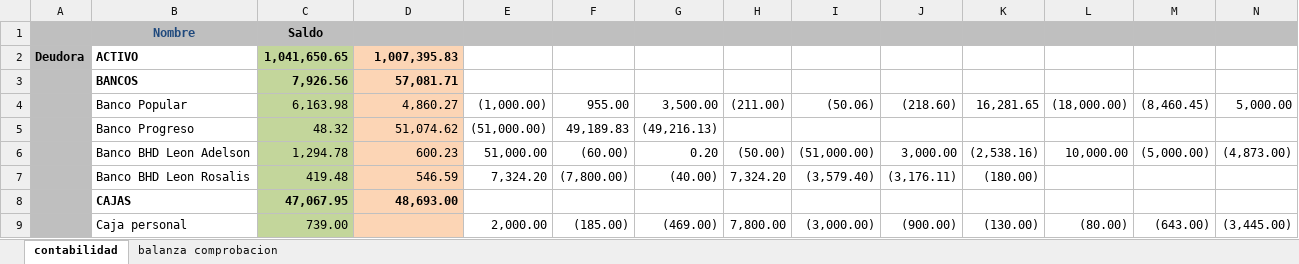
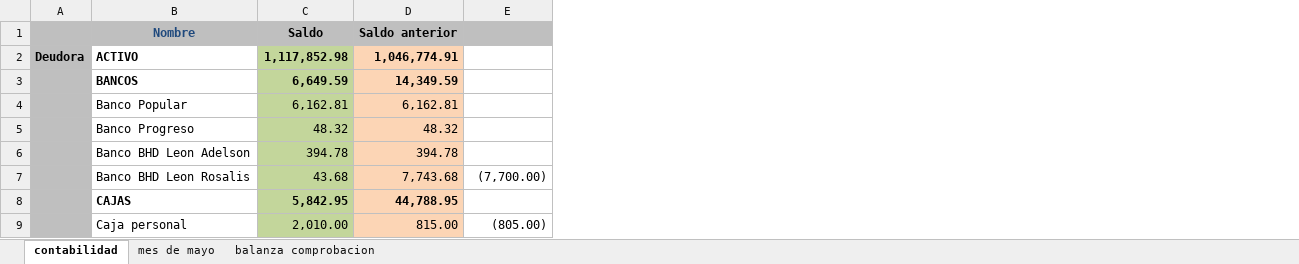
Before and after one commit to Adelson-org/utilitario, an Excel workbook: Contabilidad/contabilidad.xlsx, sheet contabilidad, drawn as a sheet; only a part is shown; values as stored, in another font and other column widths than the file's, no borders; removed rows and columns are numbered as before the commit, all else as after; the diff covers the shown part only; the diff names each change by its address in the sheet, - before the commit and + after, or states it on an @@ line.

```diff
--- a/Contabilidad/contabilidad.xlsx (sheet contabilidad)
+++ b/Contabilidad/contabilidad.xlsx (sheet contabilidad)
+sheet tab: mes de mayo
-column F, rows 4-9: 955.00 | 49,189.83 | (60.00) | (7,800.00) |  | (185.00)
-column G, rows 4-9: 3,500.00 | (49,216.13) | 0.20 | (40.00) |  | (469.00)
-column H, rows 4-9: (211.00) |  | (50.00) | 7,324.20 |  | 7,800.00
-column I, rows 4-9: (50.06) |  | (51,000.00) | (3,579.40) |  | (3,000.00)
-column J, rows 4-9: (218.60) |  | 3,000.00 | (3,176.11) |  | (900.00)
-column K, rows 4-9: 16,281.65 |  | (2,538.16) | (180.00) |  | (130.00)
-column L, rows 4-9: (18,000.00) |  | 10,000.00 |  |  | (80.00)
-column M, rows 4-9: (8,460.45) |  | (5,000.00) |  |  | (643.00)
-column N, rows 4-9: 5,000.00 |  | (4,873.00) |  |  | (3,445.00)
-D1: (empty)
+D1: Saldo anterior
-C2 (Saldo): 1,041,650.65
+C2 (Saldo): 1,117,852.98
-D2 (Saldo anterior): 1,007,395.83
+D2 (Saldo anterior): 1,046,774.91
-C3 (Saldo): 7,926.56
+C3 (Saldo): 6,649.59
-D3 (Saldo anterior): 57,081.71
+D3 (Saldo anterior): 14,349.59
-C4 (Saldo): 6,163.98
+C4 (Saldo): 6,162.81
-D4 (Saldo anterior): 4,860.27
+D4 (Saldo anterior): 6,162.81
-E4: (1,000.00)
+E4: (empty)
-D5 (Saldo anterior): 51,074.62
+D5 (Saldo anterior): 48.32
-E5: (51,000.00)
+E5: (empty)
-C6 (Saldo): 1,294.78
+C6 (Saldo): 394.78
-D6 (Saldo anterior): 600.23
+D6 (Saldo anterior): 394.78
-E6: 51,000.00
+E6: (empty)
-C7 (Saldo): 419.48
+C7 (Saldo): 43.68
-D7 (Saldo anterior): 546.59
+D7 (Saldo anterior): 7,743.68
-E7: 7,324.20
+E7: (7,700.00)
-C8 (Saldo): 47,067.95
+C8 (Saldo): 5,842.95
-D8 (Saldo anterior): 48,693.00
+D8 (Saldo anterior): 44,788.95
-C9 (Saldo): 739.00
+C9 (Saldo): 2,010.00
-D9 (Saldo anterior): (empty)
+D9 (Saldo anterior): 815.00
-E9: 2,000.00
+E9: (805.00)
```
Also changed, not shown: 3 added rows, 4 removed rows, 6 added columns, 88 removed columns and 76 edited cells elsewhere in this sheet, sheet balanza comprobacion, formulas that keep their value, perdida.xlsx, 1 other file.
